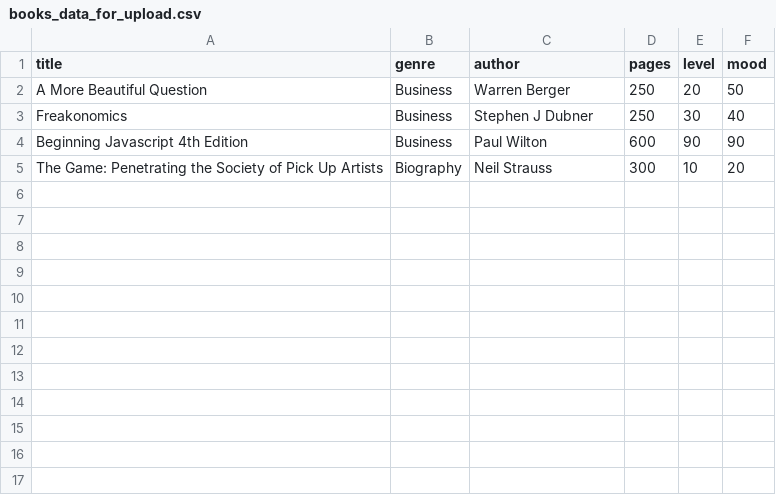
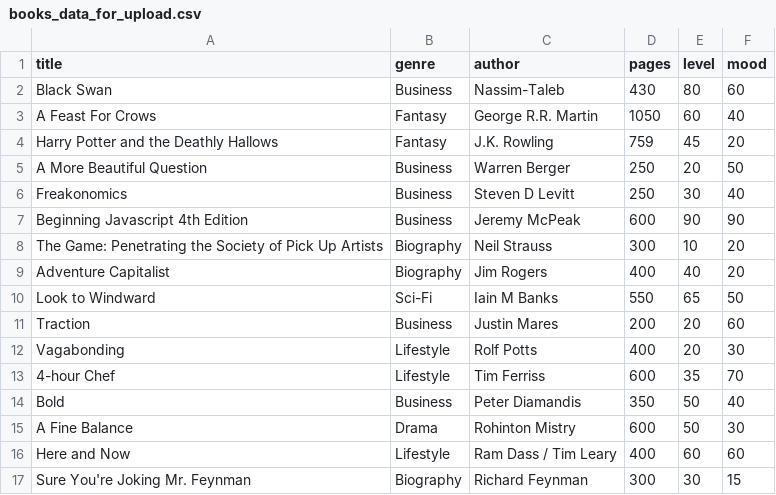
Before and after one commit to bjorntastic/readstuff, a CSV file: public/uploads/books_data_for_upload.csv, drawn as a sheet.

```diff
--- a/public/uploads/books_data_for_upload.csv
+++ b/public/uploads/books_data_for_upload.csv
@@ -1,5 +1,17 @@
 title,genre,author,pages,level,mood
+Black Swan,Business,Nassim-Taleb,430,80,60
+A Feast For Crows,Fantasy,George R.R. Martin,1050,60,40
+Harry Potter and the Deathly Hallows,Fantasy,J.K. Rowling,759,45,20
 A More Beautiful Question,Business,Warren Berger,250,20,50
-Freakonomics,Business,Stephen J Dubner,250,30,40
-Beginning Javascript 4th Edition,Business,Paul Wilton,600,90,90
+Freakonomics,Business,Steven D Levitt,250,30,40
+Beginning Javascript 4th Edition,Business,Jeremy McPeak,600,90,90
 The Game: Penetrating the Society of Pick Up Artists,Biography,Neil Strauss,300,10,20
+Adventure Capitalist,Biography,Jim Rogers,400,40,20
+Look to Windward,Sci-Fi,Iain M Banks,550,65,50
+Traction,Business,Justin Mares,200,20,60
+Vagabonding,Lifestyle,Rolf Potts,400,20,30
+4-hour Chef,Lifestyle,Tim Ferriss,600,35,70
+Bold,Business,Peter Diamandis,350,50,40
+A Fine Balance,Drama,Rohinton Mistry,600,50,30
+Here and Now,Lifestyle,Ram Dass / Tim Leary,400,60,60
+Sure You're Joking Mr. Feynman,Biography,Richard Feynman,300,30,15
```
Also changed, not shown: 3 other files.
